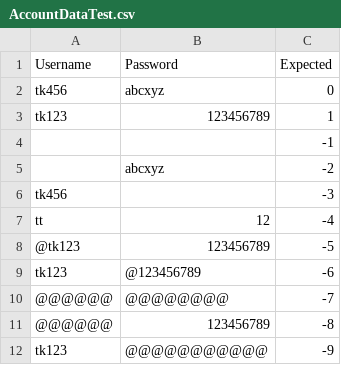
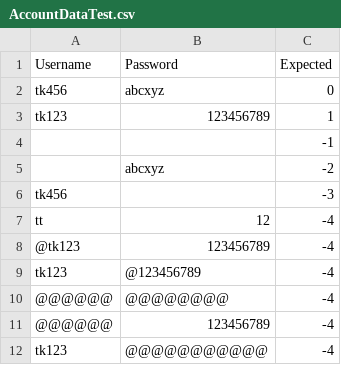
Before and after one commit to TranMinhTruyen/QLCafe, a CSV file: UnitTestProject1/AccountDataTest.csv, drawn as a sheet.

Commit message:
Update: Test Data

```diff
--- a/UnitTestProject1/AccountDataTest.csv
+++ b/UnitTestProject1/AccountDataTest.csv
@@ -7,6 +7,6 @@
 "tt", "12", "-4"
-"@tk123","123456789","-5"
-"tk123","@123456789","-6"
-"@@@@@@","@@@@@@@@","-7"
-"@@@@@@","123456789","-8"
-"tk123","@@@@@@@@@@@","-9"
+"@tk123","123456789","-4"
+"tk123","@123456789","-4"
+"@@@@@@","@@@@@@@@","-4"
+"@@@@@@","123456789","-4"
+"tk123","@@@@@@@@@@@","-4"
```
Also changed, not shown: 20 other files.
